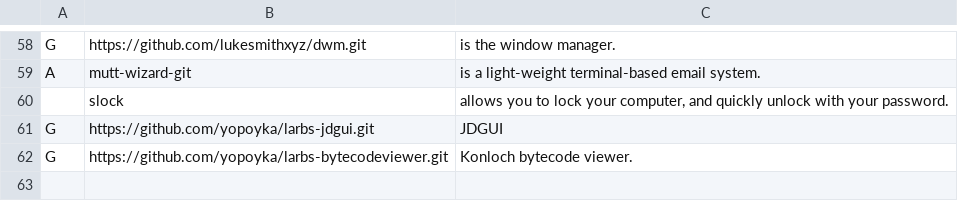
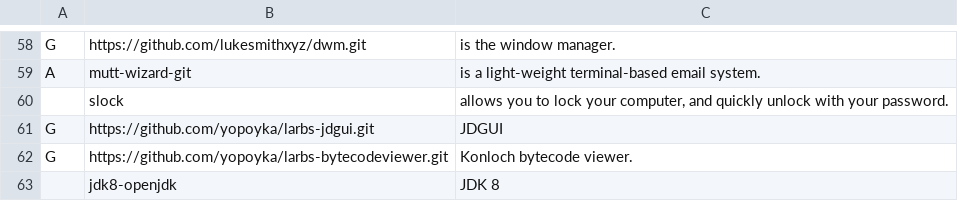
Before and after one commit to yopoyka/LARBS, a CSV file: progs.csv, drawn as a sheet; only a part is shown, gaps mark what is left out; the diff names each change by its address in the sheet, - before the commit and + after, or states it on an @@ line.

Commit message:
Add openjdk 8 to progs.csv

```diff
--- a/progs.csv
+++ b/progs.csv
+row 63:  | jdk8-openjdk | JDK 8
```
